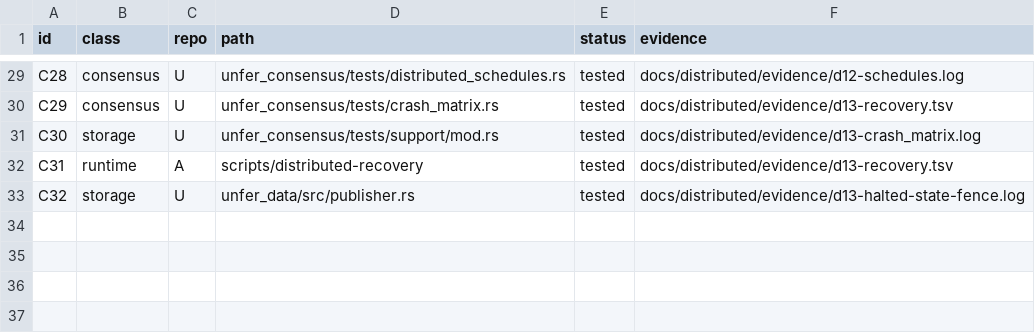
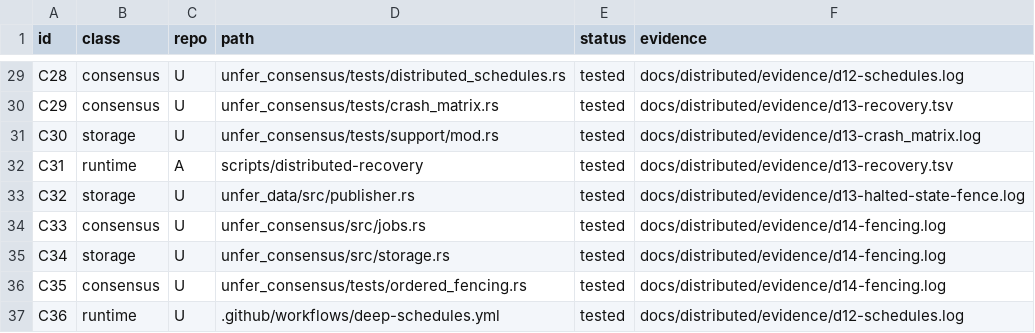
Before and after one commit to leonardopedro/australVM, a TSV file: docs/distributed/contracts.tsv, drawn as a sheet; only a part is shown, gaps mark what is left out; the diff names each change by its address in the sheet, - before the commit and + after, or states it on an @@ line.

Commit message:
docs(distributed): record the search's real cost, the depth-6 bound, and D14
The D12 table had a 325 s depth-5 run and no explanation. Profiling it showed the
time was not the schedule: every prefix rebuilt the sparse-Merkle default chain
twice per replica, so the record now names that cost, the fix (U a0633b5), and
what remains — one journal write and sync per applied step, which is the protocol
under test and the reason each row names the medium its journals ran on.

With that gone the domain goes deeper for less: 21 s at depth 4, 153 s at depth 5,
and a measured depth-6 run — 33769 of 597871 prefixes, 15400 leaves, no violation,
720 s with the journals on tmpfs. The nightly workflow that runs it is in the
record too, because an #[ignore]d test nothing runs is reviewed source, not
evidence.

D14 is recorded as it was built: claims are ordered fences owned by the committed
state and rebuilt from the journal, stale fences are refused before a sink or a
record sees them, generation overflow advances the epoch instead of wrapping, and
the enforcement point is the sink — which means a sink that cannot enforce one is
declared unprotected rather than promised. The first D21 symbolic target is that
the fence an effect was applied under is the fence the state held when the settle
was recorded. Evidence: d14-fencing.log (8 acceptance + 8 unit cases), d12-schedules.log
and d12-traces/bounded-search-depth6.txt.

```diff
--- a/docs/distributed/contracts.tsv
+++ b/docs/distributed/contracts.tsv
+row 34: C33 | consensus | U | unfer_consensus/src/jobs.rs | tested | docs/distributed/evidence/d14-fencing.log
+row 35: C34 | storage | U | unfer_consensus/src/storage.rs | tested | docs/distributed/evidence/d14-fencing.log
+row 36: C35 | consensus | U | unfer_consensus/tests/ordered_fencing.rs | tested | docs/distributed/evidence/d14-fencing.log
+row 37: C36 | runtime | U | .github/workflows/deep-schedules.yml | tested | docs/distributed/evidence/d12-schedules.log
```
Also changed, not shown: 5 other files.
